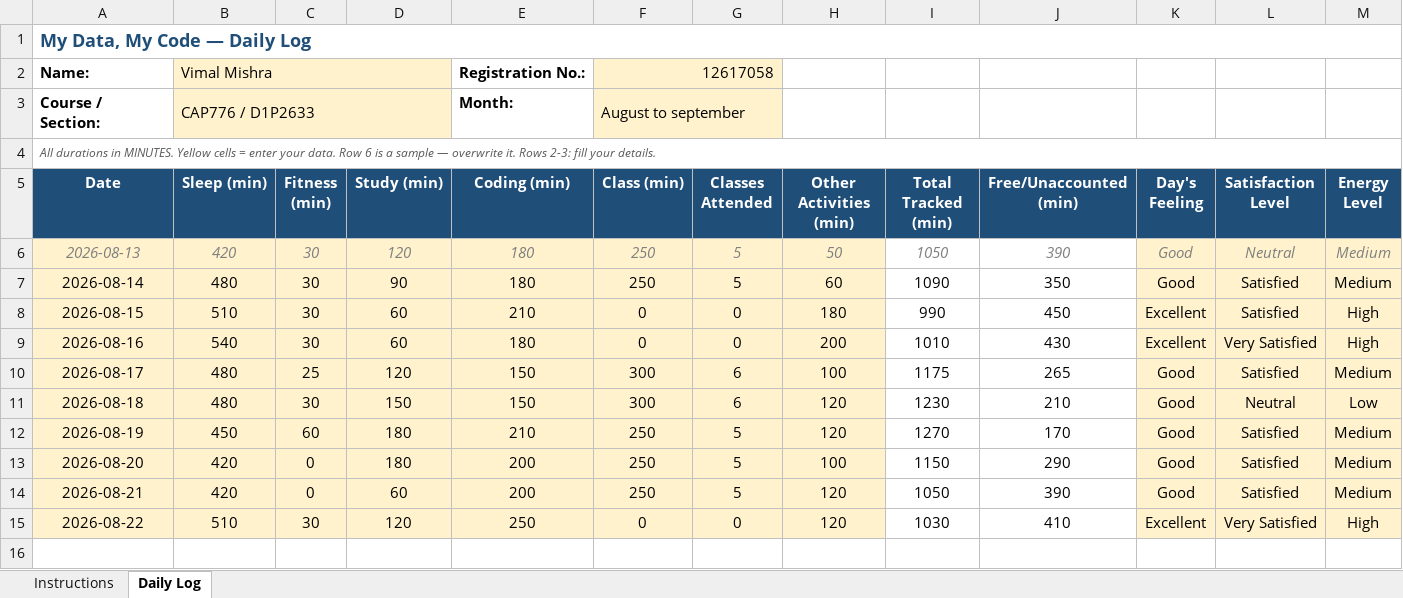
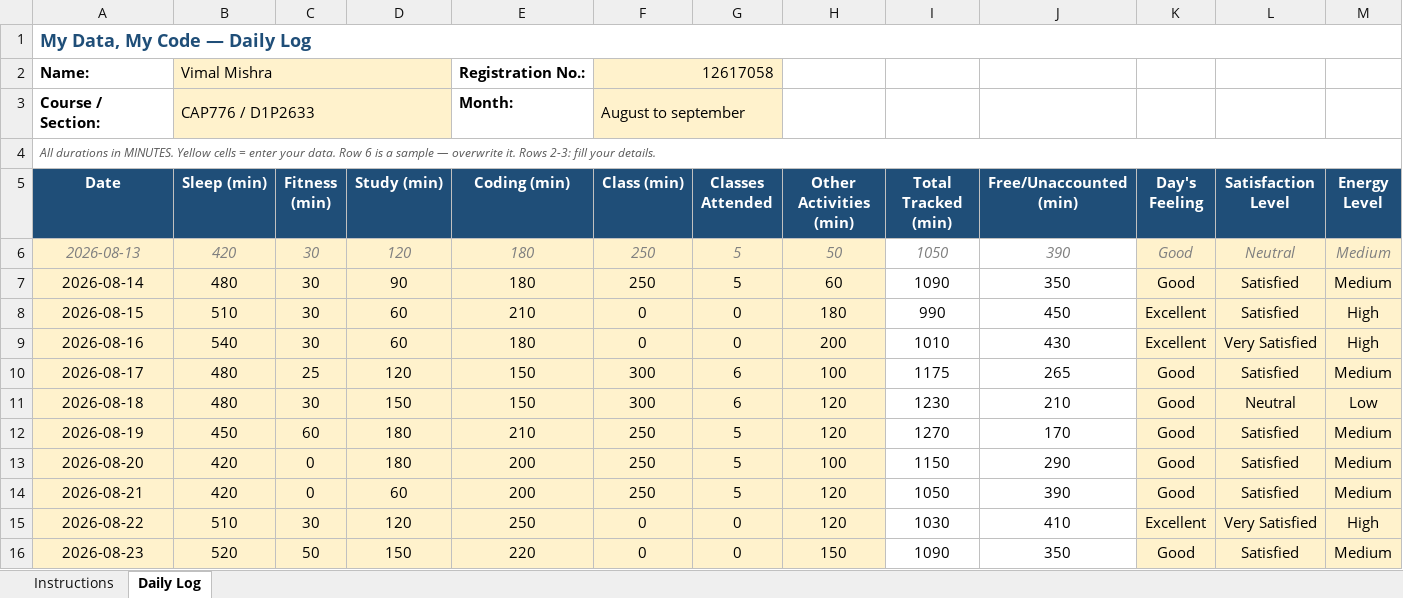
Before and after one commit to Vimmishra/CAP776, an Excel workbook: 12617058.xlsx, sheet Daily Log, drawn as a sheet; only a part is shown; values as stored, in another font and other column widths than the file's, no borders; conditional formats not drawn; rows hold the shown columns only; the diff names each change by its address in the sheet, - before the commit and + after, or states it on an @@ line.

Commit message:
updated DAY11

```diff
--- a/12617058.xlsx (sheet Daily Log)
+++ b/12617058.xlsx (sheet Daily Log)
+row 16: 2026-08-23 | 520 | 50 | 150 | 220 | 0 | 0 | 150 | 1090 | 350 | Good | Satisfied | Medium
```
